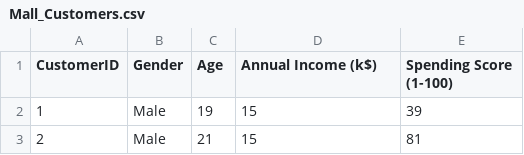
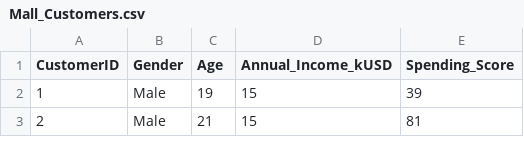
Before and after one commit to dsciencelabs/dataset, a CSV file: Mall_Customers.csv, drawn as a sheet; only a part is shown.

Commit message:
Add files via upload

```diff
--- a/Mall_Customers.csv
+++ b/Mall_Customers.csv
@@ -1,2 +1,2 @@
-CustomerID,Gender,Age,Annual Income (k$),Spending Score (1-100)
+CustomerID,Gender,Age,Annual_Income_kUSD,Spending_Score
 1,Male,19,15,39
```
